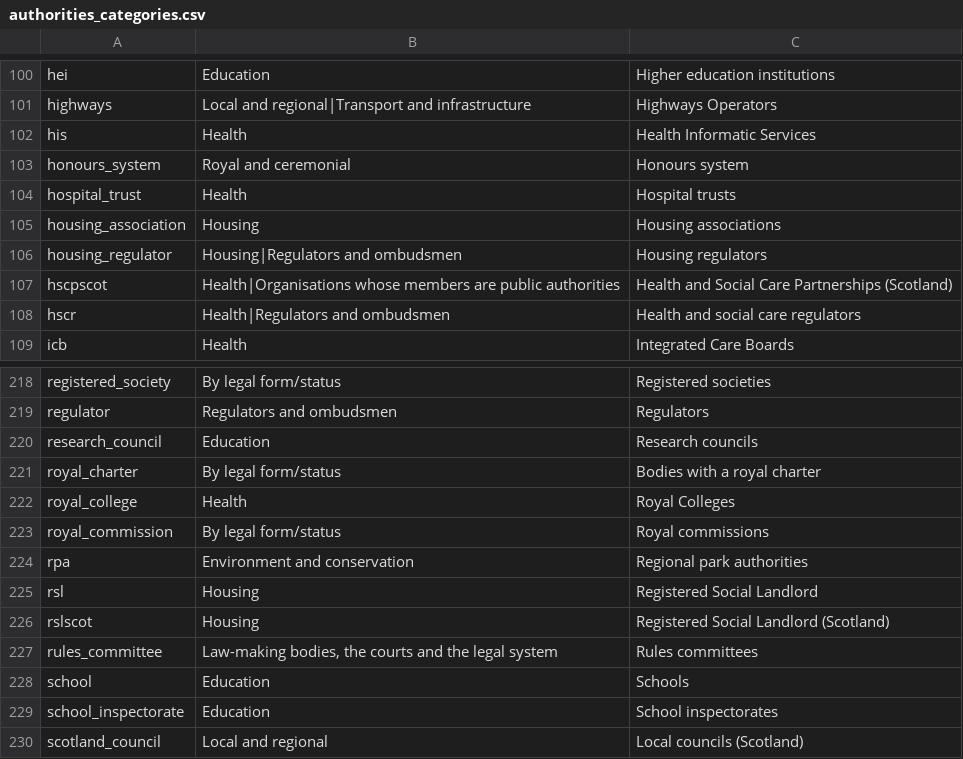
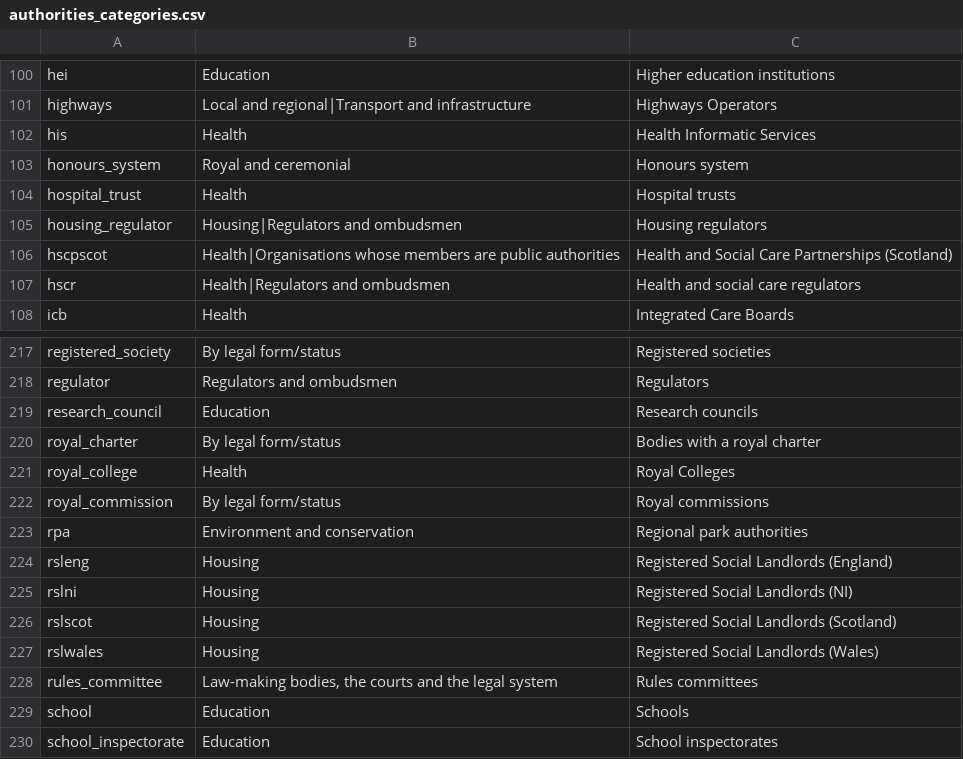
Before and after one commit to mysociety/wdtk_authorities_list, a CSV file: data/packages/whatdotheyknow_authorities_dataset/authorities_categories.csv, drawn as a sheet; only a part is shown, gaps mark what is left out; the shorter side is filled out with more unchanged rows.

```diff
--- a/data/packages/whatdotheyknow_authorities_dataset/authorities_categories.csv
+++ b/data/packages/whatdotheyknow_authorities_dataset/authorities_categories.csv
@@ -104,3 +104,2 @@ honours_system,Royal and ceremonial,Honours system
 hospital_trust,Health,Hospital trusts
-housing_association,Housing,Housing associations
 housing_regulator,Housing|Regulators and ombudsmen,Housing regulators
@@ -224,4 +223,6 @@ royal_commission,By legal form/status,Royal commissions
 rpa,Environment and conservation,Regional park authorities
-rsl,Housing,Registered Social Landlord
-rslscot,Housing,Registered Social Landlord (Scotland)
+rsleng,Housing,Registered Social Landlords (England)
+rslni,Housing,Registered Social Landlords (NI)
+rslscot,Housing,Registered Social Landlords (Scotland)
+rslwales,Housing,Registered Social Landlords (Wales)
 rules_committee,"Law-making bodies, the courts and the legal system",Rules committees
```
Also changed, not shown: data/raw/authorities_categories.csv, docs/data/whatdotheyknow_authorities_dataset/0.73.0/authorities_categories.csv, 39 other files.
